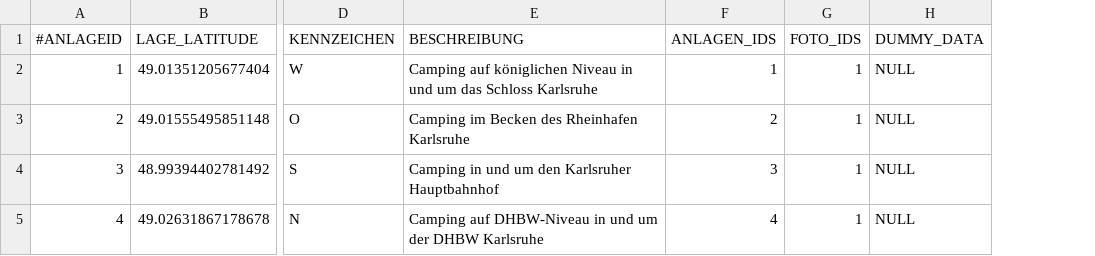
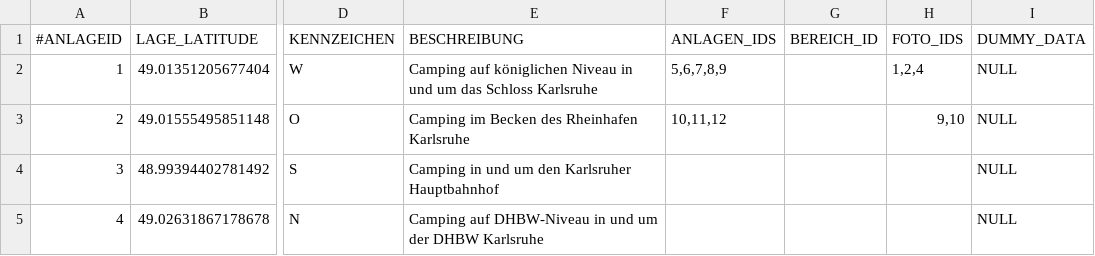
Before and after one commit to NicoZeitz/Campingplatzverwaltung, a CSV file: data/db/Bereich.csv, drawn as a sheet; only a part is shown, gaps mark what is left out; addresses are those after the commit; the diff names each change by its address in the sheet, - before the commit and + after, or states it on an @@ line.

```diff
--- a/data/db/Bereich.csv
+++ b/data/db/Bereich.csv
+column G (BEREICH_ID), empty
-F2 (ANLAGEN_IDS): 1
+F2 (ANLAGEN_IDS): 5,6,7,8,9
-H2 (FOTO_IDS): 1
+H2 (FOTO_IDS): 1,2,4
-F3 (ANLAGEN_IDS): 2
+F3 (ANLAGEN_IDS): 10,11,12
-H3 (FOTO_IDS): 1
+H3 (FOTO_IDS): 9,10
-F4 (ANLAGEN_IDS): 3
+F4 (ANLAGEN_IDS): (empty)
-H4:H5 (FOTO_IDS): 1
+H4:H5 (FOTO_IDS): (empty)
-F5 (ANLAGEN_IDS): 4
+F5 (ANLAGEN_IDS): (empty)
```
Also changed, not shown: data/db/Adresse.csv, data/db/Buchung.csv, 30 other files.
